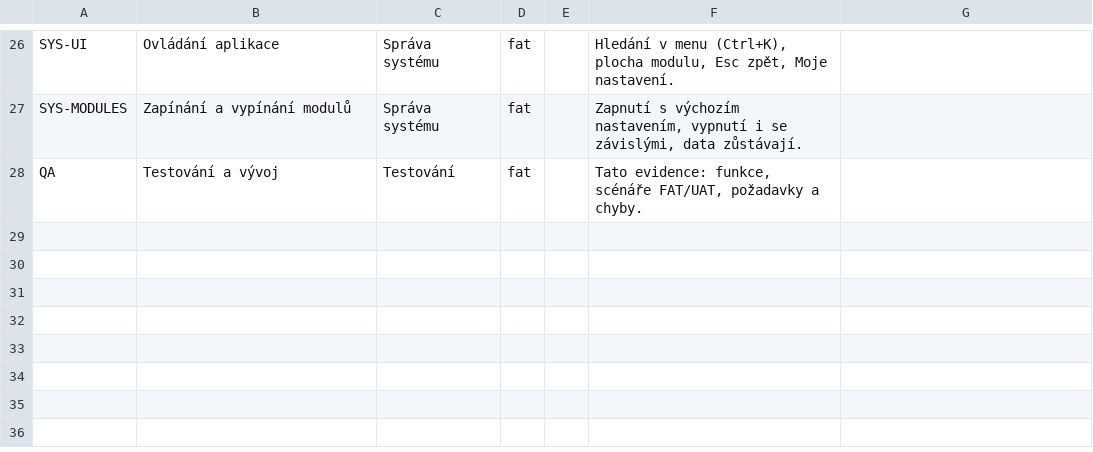
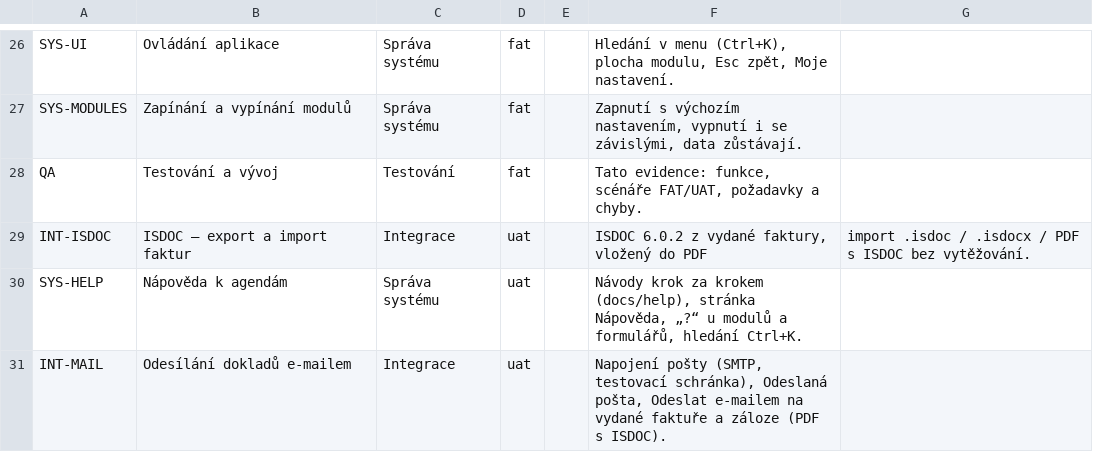
Before and after one commit to bregovic/shanon, a CSV file: docs/qa/1-funkce.csv, drawn as a sheet; only a part is shown, gaps mark what is left out; the diff names each change by its address in the sheet, - before the commit and + after, or states it on an @@ line.

```diff
--- a/docs/qa/1-funkce.csv
+++ b/docs/qa/1-funkce.csv
+row 29: INT-ISDOC | ISDOC – export a import faktur | Integrace | uat |  | ISDOC 6.0.2 z vydané faktury, vložený do PDF | import .isdoc / .isdocx / PDF s ISDOC bez vytěžování.
+row 30: SYS-HELP | Nápověda k agendám | Správa systému | uat |  | Návody krok za krokem (docs/help), stránka Nápověda, „?“ u modulů a formulářů, hledání Ctrl+K.
+row 31: INT-MAIL | Odesílání dokladů e-mailem | Integrace | uat |  | Napojení pošty (SMTP, testovací schránka), Odeslaná pošta, Odeslat e-mailem na vydané faktuře a záloze (PDF s ISDOC).
```
Also changed, not shown: docs/qa/2-scenare.csv, docs/qa/3-pozadavky.csv, 23 other files.
